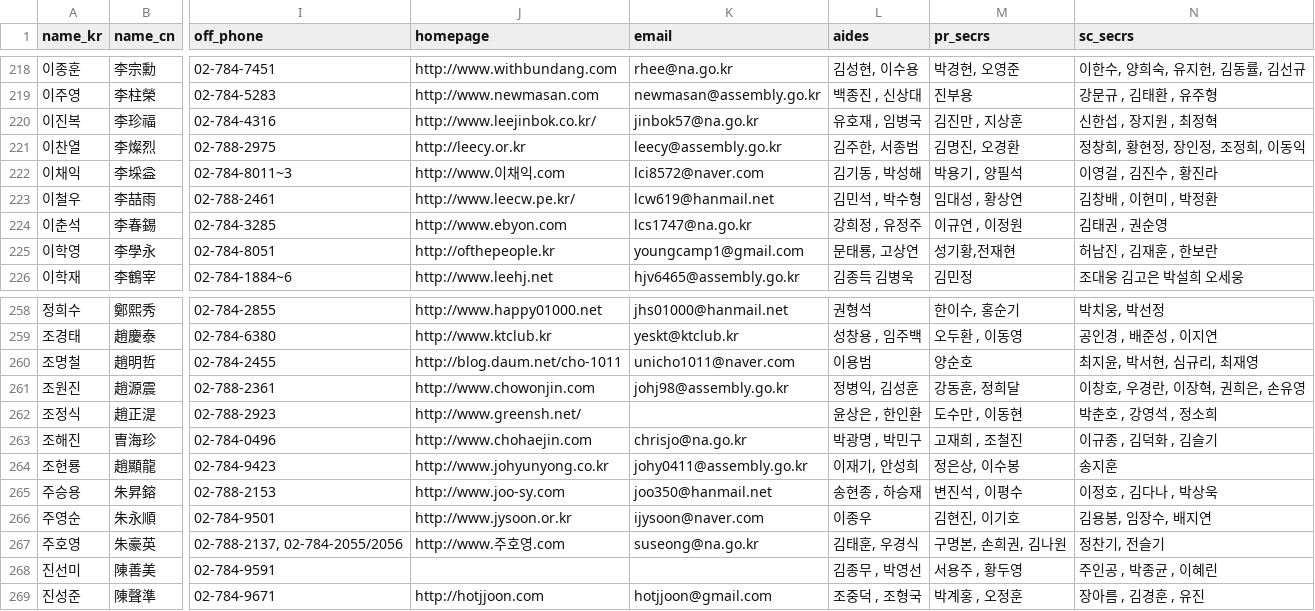
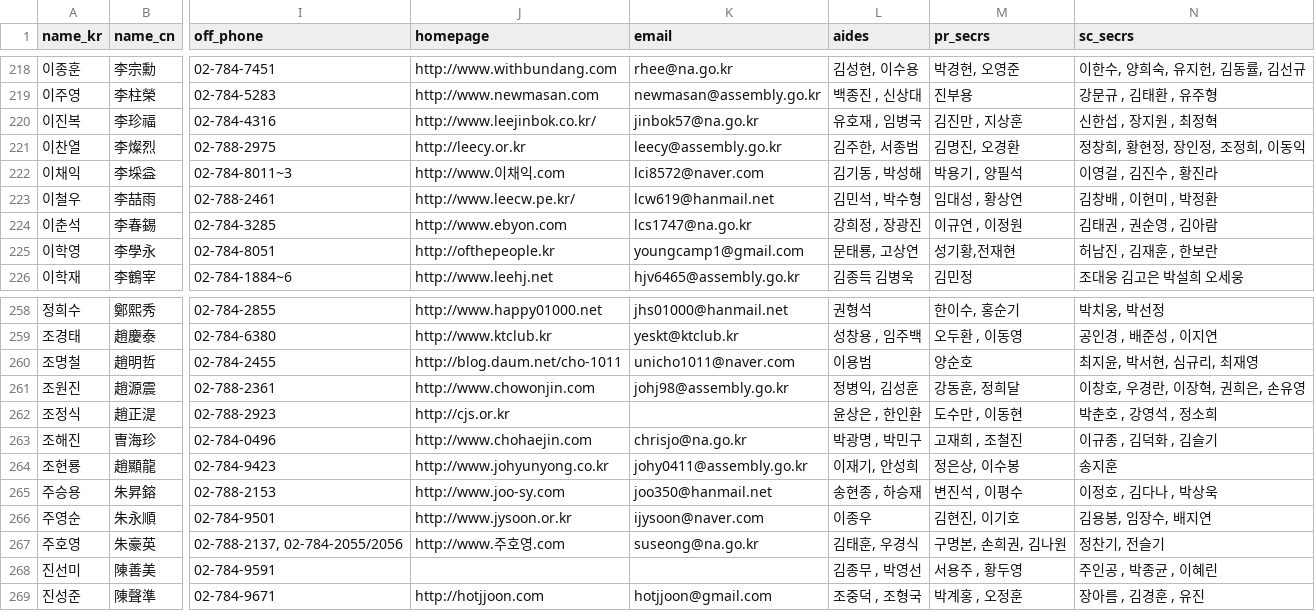
Before and after one commit to teampopong/data-assembly, a CSV file: assembly.csv, drawn as a sheet; only a part is shown, gaps mark what is left out; the diff names each change by its address in the sheet, - before the commit and + after, or states it on an @@ line.

```diff
--- a/assembly.csv
+++ b/assembly.csv
-L224 (aides): 강희정 , 유정주
+L224 (aides): 강희정 , 장광진
-N224 (sc_secrs): 김태권 , 권순영
+N224 (sc_secrs): 김태권 , 권순영 , 김아람
-J262 (homepage): http://www.greensh.net/
+J262 (homepage): http://cjs.or.kr
```
Also changed, not shown: 1 other file.
